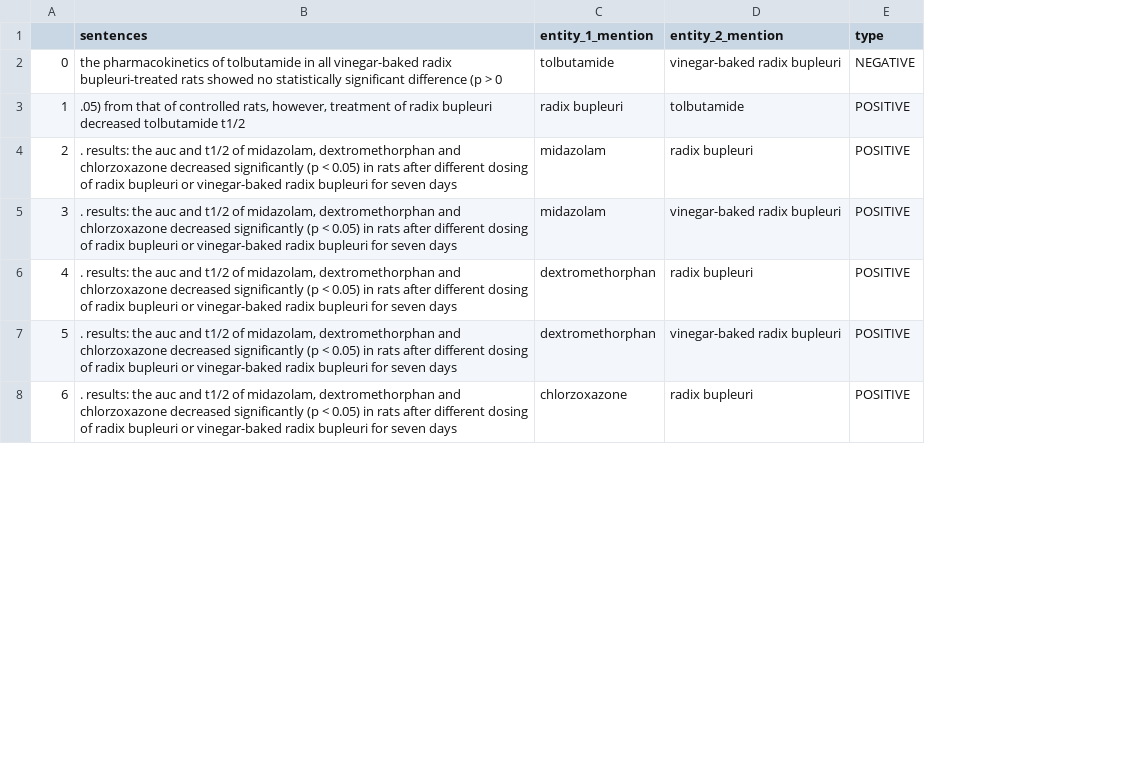
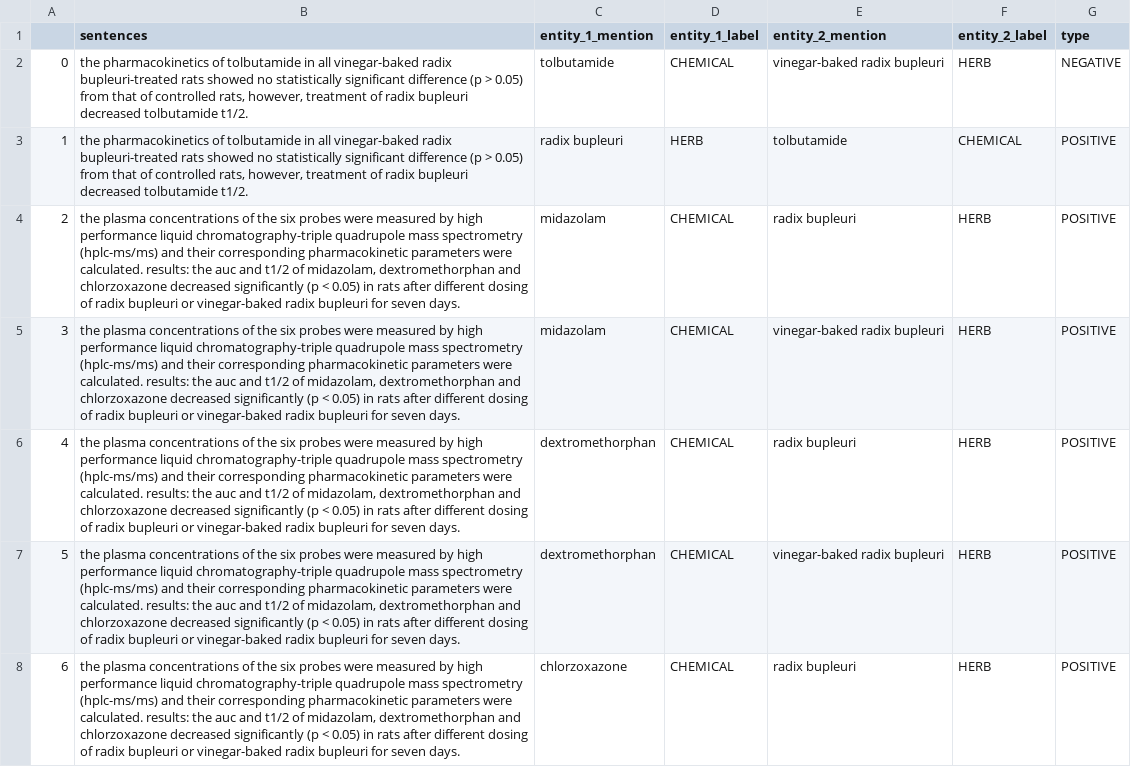
Before and after one commit to erkanotales/bert_herb_drug, a CSV file: datasets/valid_new.csv, drawn as a sheet; only a part is shown; the diff covers the shown part only; the diff names each change by its address in the sheet, - before the commit and + after, or states it on an @@ line.

Commit message:
dataset fix

```diff
--- a/datasets/valid_new.csv
+++ b/datasets/valid_new.csv
+column D (entity_1_label), rows 2-8: CHEMICAL | HERB | CHEMICAL | CHEMICAL | CHEMICAL | CHEMICAL | CHEMICAL
+column F (entity_2_label), rows 2-8: HERB | CHEMICAL | HERB | HERB | HERB | HERB | HERB
-B2 (sentences): …(p > 0
+B2 (sentences): …(p > 0.05) from that of controlled rats, however, treatment of radix bupleuri decreased tolbutamide t1/2.
-B3 (sentences): .05) from that of controlled rats, however, treatment of radix bupleuri decreased tolbutamide t1/2
+B3 (sentences): the pharmacokinetics of tolbutamide in all vinegar-baked radix bupleuri-treated rats showed no statistically significant difference (p > 0.05) from that of controlled rats, however, treatment of radix bupleuri decreased tolbutamide t1/2.
-B4:B8 (sentences): . results: the auc and t1/2 of midazolam, dextromethorphan and chlorzoxazone decreased significantly (p < 0.05) in rats after different dosing of radix bupleuri or vinegar-baked radix bupleuri for seven days
+B4:B8 (sentences): the plasma concentrations of the six probes were measured by high performance liquid chromatography-triple quadrupole mass spectrometry (hplc-ms/ms) and their corresponding pharmacokinetic parameters were calculated. results: the auc and t1/2 of midazolam, dextromethorphan and chlorzoxazone decreased significantly (p < 0.05) in rats after different dosing of radix bupleuri or vinegar-baked radix bupleuri for seven days.
```
Also changed, not shown: 34 edited cells elsewhere in this file, 2 other files.
